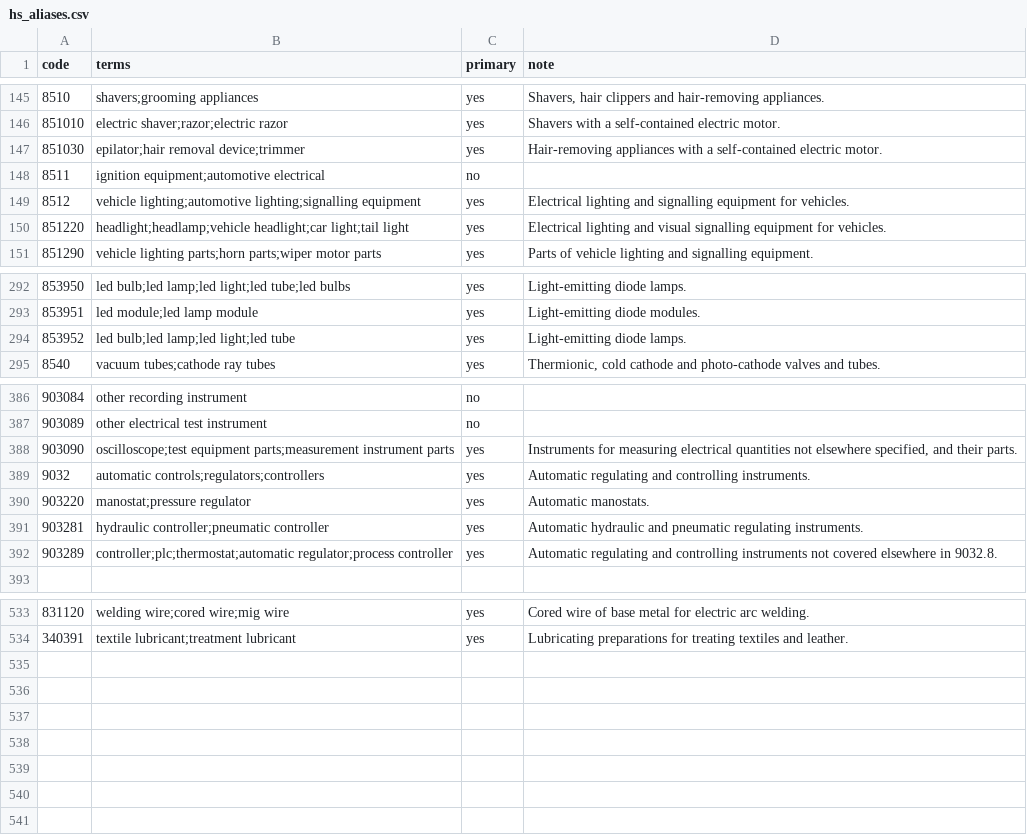
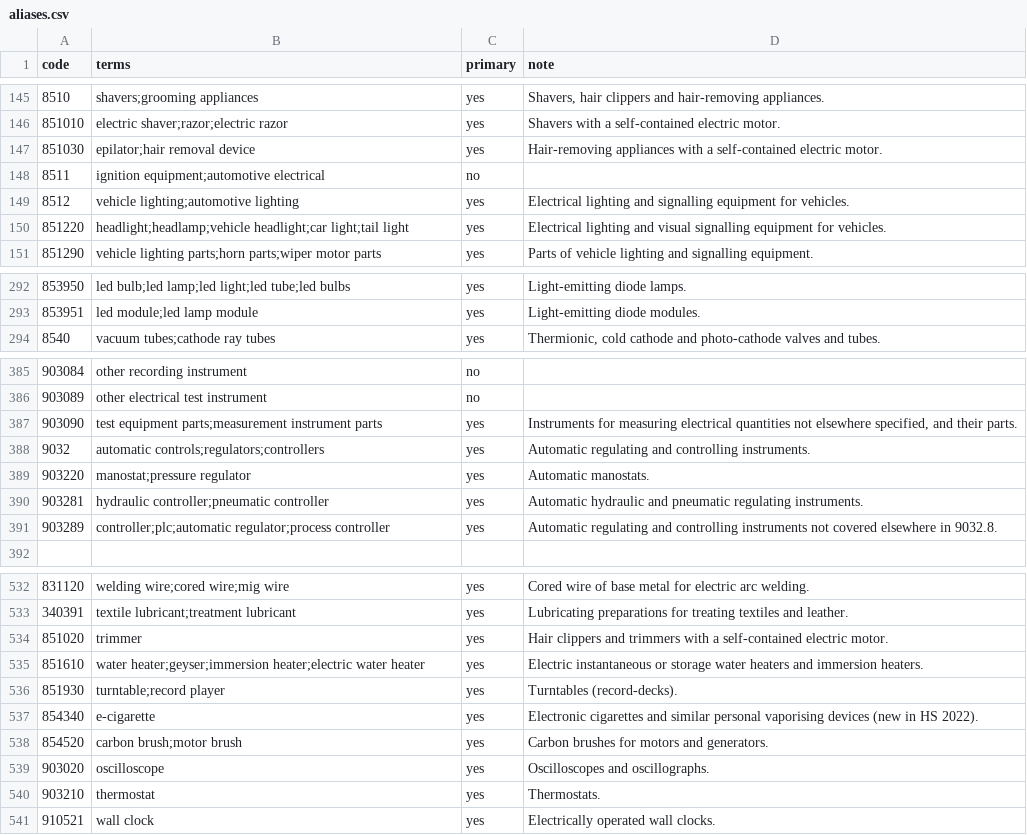
Before and after one commit to amanm17/HStat-India.FED, a CSV file: hs_index/aliases.csv (was config/hs_aliases.csv), drawn as a sheet; only a part is shown, gaps mark what is left out; the diff covers the shown part only.

```diff
--- a/config/hs_aliases.csv
+++ b/hs_index/aliases.csv
@@ -146,5 +146,5 @@ code,terms,primary,note
 851010,electric shaver;razor;electric razor,yes,Shavers with a self-contained electric motor.
-851030,epilator;hair removal device;trimmer,yes,Hair-removing appliances with a self-contained electric motor.
+851030,epilator;hair removal device,yes,Hair-removing appliances with a self-contained electric motor.
 8511,ignition equipment;automotive electrical,no,
-8512,vehicle lighting;automotive lighting;signalling equipment,yes,Electrical lighting and signalling equipment for vehicles.
+8512,vehicle lighting;automotive lighting,yes,Electrical lighting and signalling equipment for vehicles.
 851220,headlight;headlamp;vehicle headlight;car light;tail light,yes,Electrical lighting and visual signalling equipment for vehicles.
@@ -293,3 +293,2 @@ code,terms,primary,note
 853951,led module;led lamp module,yes,Light-emitting diode modules.
-853952,led bulb;led lamp;led light;led tube,yes,Light-emitting diode lamps.
 8540,vacuum tubes;cathode ray tubes,yes,"Thermionic, cold cathode and photo-cathode valves and tubes."
@@ -387,3 +386,3 @@ code,terms,primary,note
 903089,other electrical test instrument,no,
-903090,oscilloscope;test equipment parts;measurement instrument parts,yes,"Instruments for measuring electrical quantities not elsewhere specified, and their parts."
+903090,test equipment parts;measurement instrument parts,yes,"Instruments for measuring electrical quantities not elsewhere specified, and their parts."
 9032,automatic controls;regulators;controllers,yes,Automatic regulating and controlling instruments.
@@ -391,3 +390,3 @@ code,terms,primary,note
 903281,hydraulic controller;pneumatic controller,yes,Automatic hydraulic and pneumatic regulating instruments.
-903289,controller;plc;thermostat;automatic regulator;process controller,yes,Automatic regulating and controlling instruments not covered elsewhere in 9032.8.
+903289,controller;plc;automatic regulator;process controller,yes,Automatic regulating and controlling instruments not covered elsewhere in 9032.8.
 
@@ -534 +533,9 @@ code,terms,primary,note
 340391,textile lubricant;treatment lubricant,yes,Lubricating preparations for treating textiles and leather.
+851020,trimmer,yes,Hair clippers and trimmers with a self-contained electric motor.
+851610,water heater;geyser;immersion heater;electric water heater,yes,Electric instantaneous or storage water heaters and immersion heaters.
+851930,turntable;record player,yes,Turntables (record-decks).
+854340,e-cigarette,yes,Electronic cigarettes and similar personal vaporising devices (new in HS 2022).
+854520,carbon brush;motor brush,yes,Carbon brushes for motors and generators.
+903020,oscilloscope,yes,Oscilloscopes and oscillographs.
+903210,thermostat,yes,Thermostats.
+910521,wall clock,yes,Electrically operated wall clocks.
```
Also changed, not shown: 6 edited cells elsewhere in this file, 38 other files.
